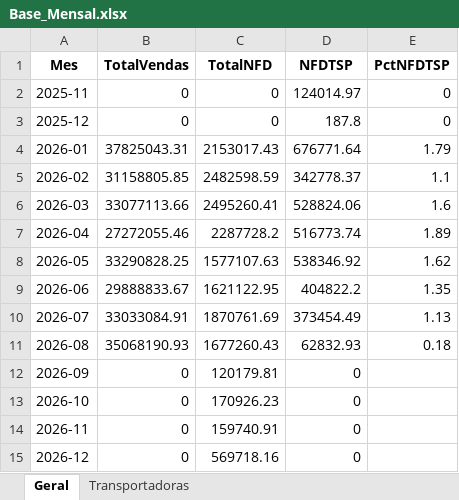
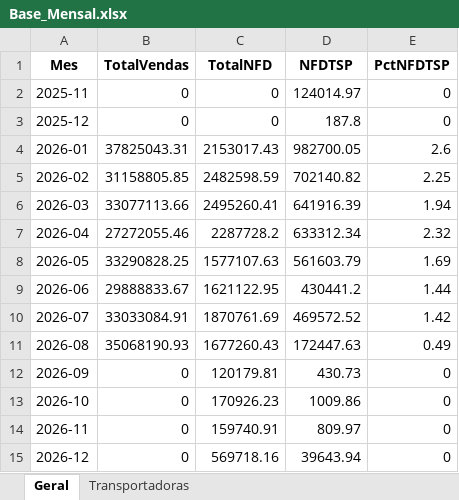
Before and after one commit to Renato-Donadel/monitor-pedidos, an Excel workbook: data/Base_Mensal.xlsx, sheet Geral, drawn as a sheet; values as stored, in another font and other column widths than the file's, no borders; the diff names each change by its address in the sheet, - before the commit and + after, or states it on an @@ line.

```diff
--- a/data/Base_Mensal.xlsx (sheet Geral)
+++ b/data/Base_Mensal.xlsx (sheet Geral)
-D4 (NFDTSP): 676771.64
+D4 (NFDTSP): 982700.05
-E4 (PctNFDTSP): 1.79
+E4 (PctNFDTSP): 2.6
-D5 (NFDTSP): 342778.37
+D5 (NFDTSP): 702140.82
-E5 (PctNFDTSP): 1.1
+E5 (PctNFDTSP): 2.25
-D6 (NFDTSP): 528824.06
+D6 (NFDTSP): 641916.39
-E6 (PctNFDTSP): 1.6
+E6 (PctNFDTSP): 1.94
-D7 (NFDTSP): 516773.74
+D7 (NFDTSP): 633312.34
-E7 (PctNFDTSP): 1.89
+E7 (PctNFDTSP): 2.32
-D8 (NFDTSP): 538346.92
+D8 (NFDTSP): 561603.79
-E8 (PctNFDTSP): 1.62
+E8 (PctNFDTSP): 1.69
-D9 (NFDTSP): 404822.2
+D9 (NFDTSP): 430441.2
-E9 (PctNFDTSP): 1.35
+E9 (PctNFDTSP): 1.44
-D10 (NFDTSP): 373454.49
+D10 (NFDTSP): 469572.52
-E10 (PctNFDTSP): 1.13
+E10 (PctNFDTSP): 1.42
-D11 (NFDTSP): 62832.93
+D11 (NFDTSP): 172447.63
-E11 (PctNFDTSP): 0.18
+E11 (PctNFDTSP): 0.49
-D12 (NFDTSP): 0
+D12 (NFDTSP): 430.73
-E12:E15 (PctNFDTSP): (empty)
+E12:E15 (PctNFDTSP): 0
-D13 (NFDTSP): 0
+D13 (NFDTSP): 1009.86
-D14 (NFDTSP): 0
+D14 (NFDTSP): 809.97
-D15 (NFDTSP): 0
+D15 (NFDTSP): 39643.94
```
Also changed, not shown: sheet Transportadoras, data/Base_Intelipost_Resumo.xlsx, data/Base_Similaridade_Tarifarios.xlsx, 1 other file.
